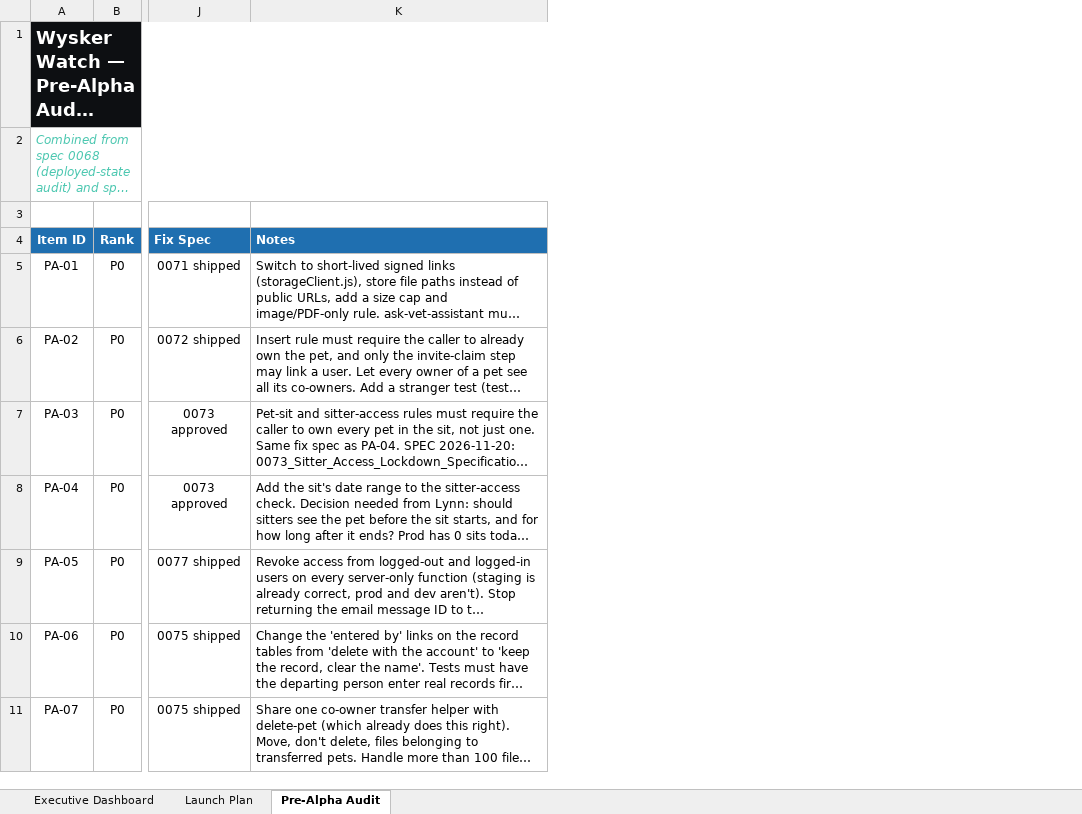
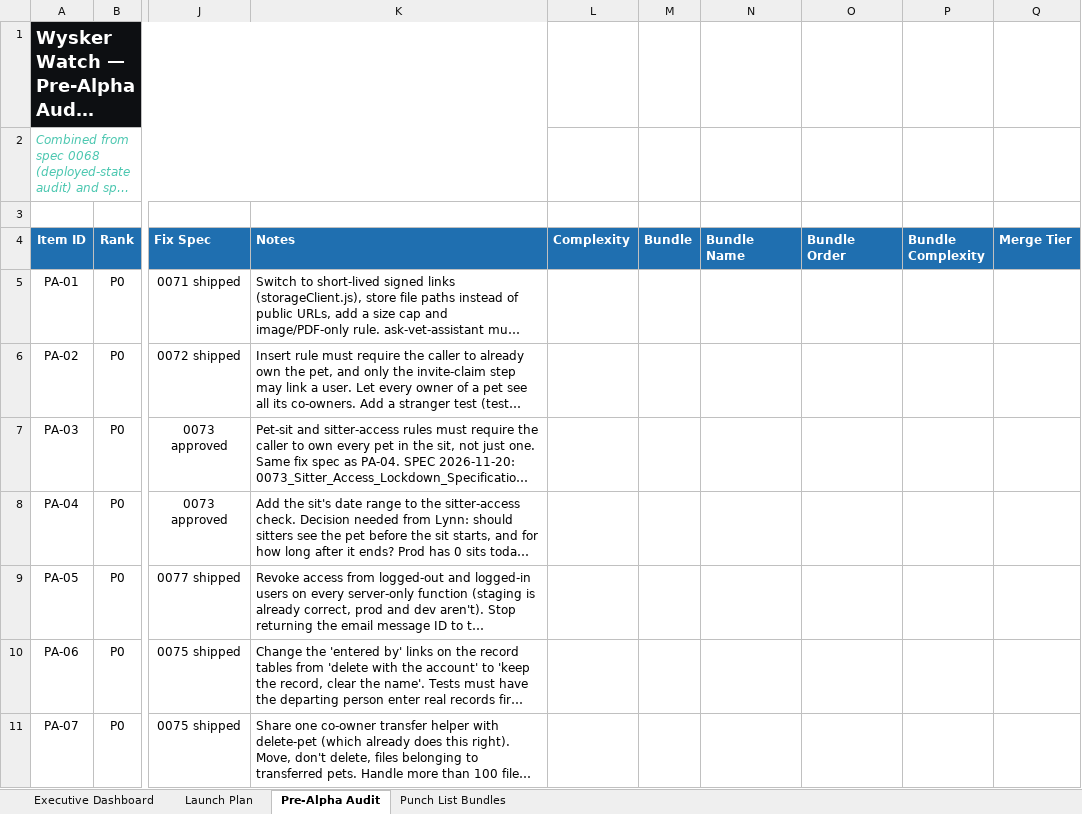
Before and after one commit to YellowVelo/whisker-watch-supabase, an Excel workbook: docs/planning/Wysker_Watch_Launch_Plan.xlsx, sheet Pre-Alpha Audit, drawn as a sheet; only a part is shown, gaps mark what is left out; long unchanged cells end in …; values as stored, in another font and other column widths than the file's, no borders; conditional formats not drawn; the diff covers the shown part only; the diff names each change by its address in the sheet, - before the commit and + after, or states it on an @@ line.

```diff
--- a/docs/planning/Wysker_Watch_Launch_Plan.xlsx (sheet Pre-Alpha Audit)
+++ b/docs/planning/Wysker_Watch_Launch_Plan.xlsx (sheet Pre-Alpha Audit)
+sheet tab: Punch List Bundles
+column L (Complexity), empty
+column M (Bundle), empty
+column N (Bundle Name), empty
+column O (Bundle Order), empty
+column P (Bundle Complexity), empty
+column Q (Merge Tier), empty
```
Also changed, not shown: 6 edited cells elsewhere in this sheet.
